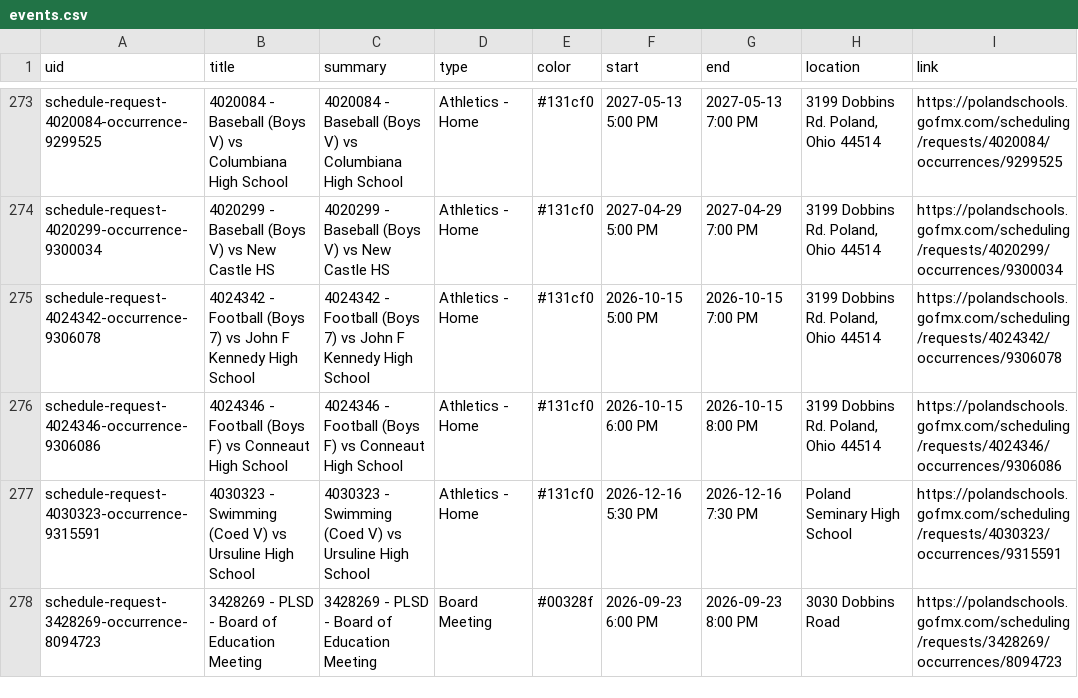
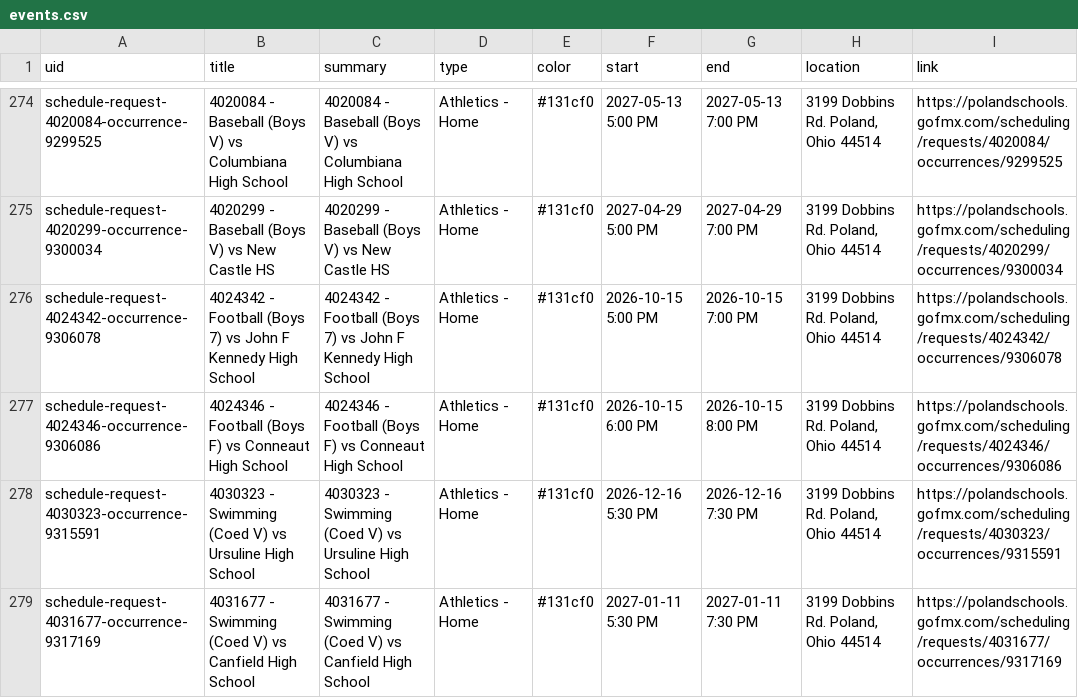
Before and after one commit to nruggieri-poland/calendar, a CSV file: output/events.csv, drawn as a sheet; only a part is shown, gaps mark what is left out; the shorter side is filled out with more unchanged rows; the diff covers the shown part only.

```diff
--- a/output/events.csv
+++ b/output/events.csv
@@ -276,2 +277,3 @@ schedule-request-4024342-occurrence-9306078,4024342 - Football (Boys 7) vs John
 schedule-request-4024346-occurrence-9306086,4024346 - Football (Boys F) vs Conneaut High School,4024346 - Football (Boys F) vs Conneaut High School,Athletics - Home,#131cf0,2026-10-15 6:00 PM,2026-10-15 8:00 PM,"3199 Dobbins Rd. Poland, Ohio 44514",https://polandschools.gofmx.com/scheduling/requests/4024346/occurrences/9306086
-schedule-request-4030323-occurrence-9315591,4030323 - Swimming (Coed V) vs Ursuline High School,4030323 - Swimming (Coed V) vs Ursuline High School,Athletics - Home,#131cf0,2026-12-16 5:30 PM,2026-12-16 7:30 PM,Poland Seminary High School,https://polandschools.gofmx.com/scheduling/requests/4030323/occurrences/9315591
+schedule-request-4030323-occurrence-9315591,4030323 - Swimming (Coed V) vs Ursuline High School,4030323 - Swimming (Coed V) vs Ursuline High School,Athletics - Home,#131cf0,2026-12-16 5:30 PM,2026-12-16 7:30 PM,"3199 Dobbins Rd. Poland, Ohio 44514",https://polandschools.gofmx.com/scheduling/requests/4030323/occurrences/9315591
+schedule-request-4031677-occurrence-9317169,4031677 - Swimming (Coed V) vs Canfield High School,4031677 - Swimming (Coed V) vs Canfield High School,Athletics - Home,#131cf0,2027-01-11 5:30 PM,2027-01-11 7:30 PM,"3199 Dobbins Rd. Poland, Ohio 44514",https://polandschools.gofmx.com/scheduling/requests/4031677/occurrences/9317169
```
Also changed, not shown: 2 added rows, 1 removed row and 2 edited cells elsewhere in this file, 3 other files.
